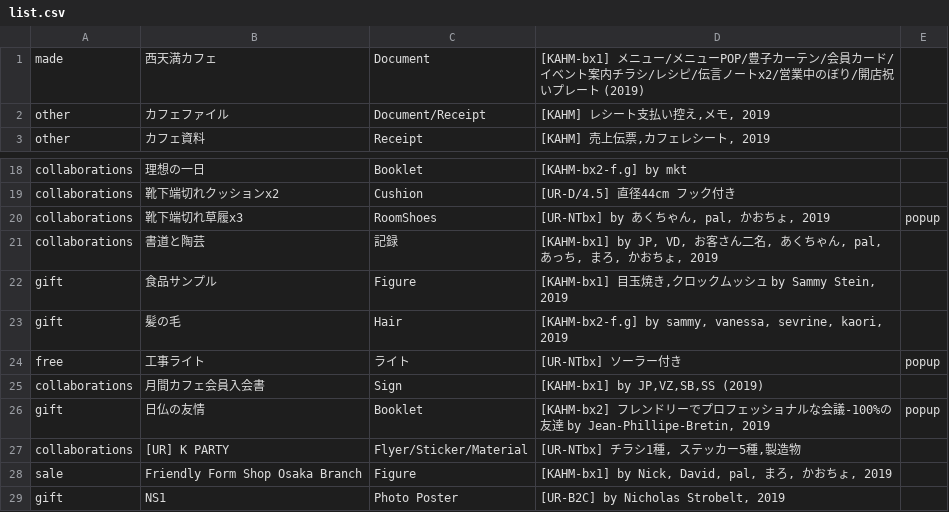
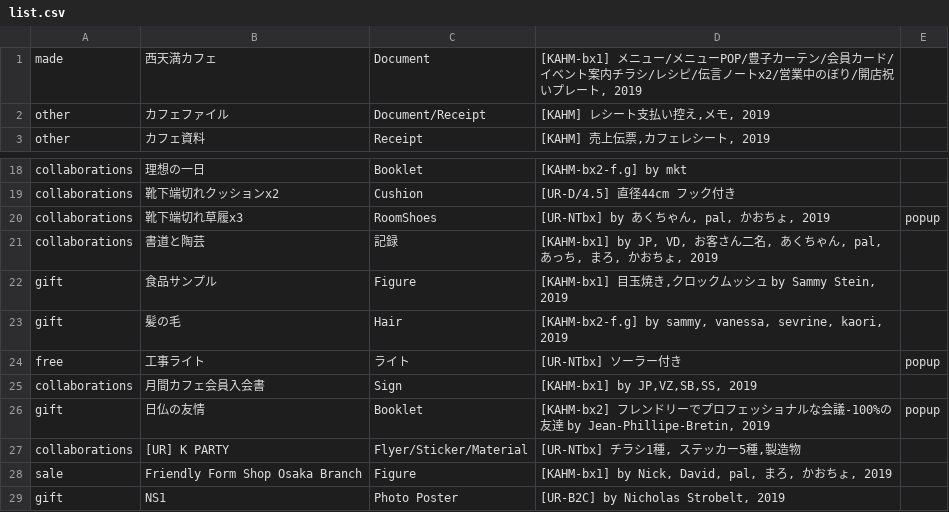
Before and after one commit to the-things-i-we-own/-, a CSV file: nishitemma/list.csv, drawn as a sheet; only a part is shown, gaps mark what is left out; the diff names each change by its address in the sheet, - before the commit and + after, or states it on an @@ line.

Commit message:
Update list.csv

```diff
--- a/nishitemma/list.csv
+++ b/nishitemma/list.csv
-D1: …プレート (2019)
+D1: …プレート, 2019
-D25: [KAHM-bx1] by JP,VZ,SB,SS (2019)
+D25: [KAHM-bx1] by JP,VZ,SB,SS, 2019
```
